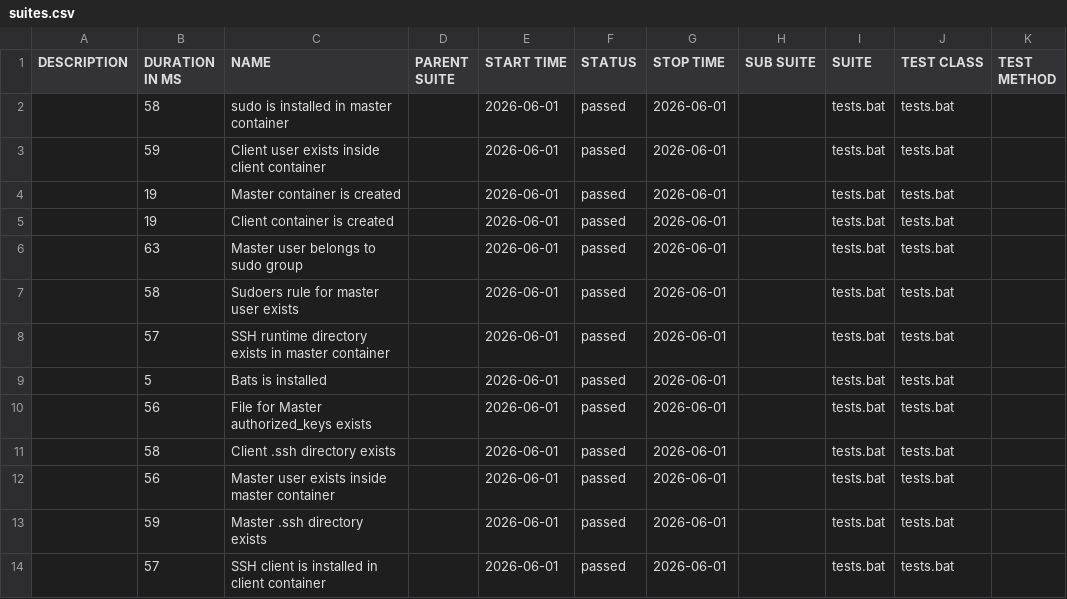
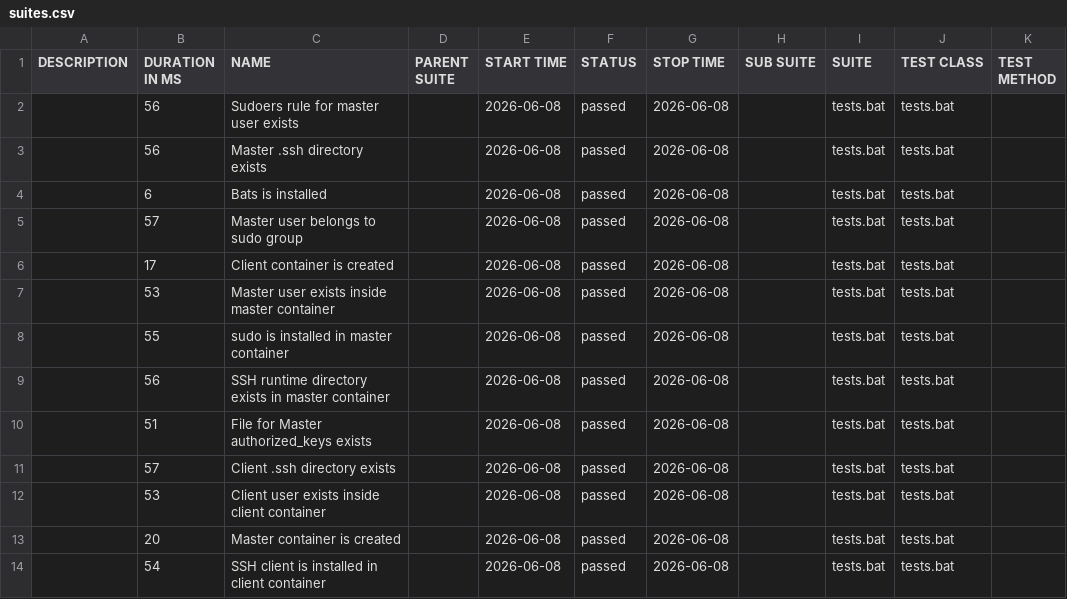
Before and after one commit to marjuro28/test-open, a CSV file: data/suites.csv, drawn as a sheet.

```diff
--- a/data/suites.csv
+++ b/data/suites.csv
@@ -1,14 +1,14 @@
 "DESCRIPTION","DURATION IN MS","NAME","PARENT SUITE","START TIME","STATUS","STOP TIME","SUB SUITE","SUITE","TEST CLASS","TEST METHOD"
-"","58","sudo is installed in master container","","2026-06-01","passed","2026-06-01","","tests.bat","tests.bat",""
-"","59","Client user exists inside client container","","2026-06-01","passed","2026-06-01","","tests.bat","tests.bat",""
-"","19","Master container is created","","2026-06-01","passed","2026-06-01","","tests.bat","tests.bat",""
-"","19","Client container is created","","2026-06-01","passed","2026-06-01","","tests.bat","tests.bat",""
-"","63","Master user belongs to sudo group","","2026-06-01","passed","2026-06-01","","tests.bat","tests.bat",""
-"","58","Sudoers rule for master user exists","","2026-06-01","passed","2026-06-01","","tests.bat","tests.bat",""
-"","57","SSH runtime directory exists in master container","","2026-06-01","passed","2026-06-01","","tests.bat","tests.bat",""
-"","5","Bats is installed","","2026-06-01","passed","2026-06-01","","tests.bat","tests.bat",""
-"","56","File for Master authorized_keys exists","","2026-06-01","passed","2026-06-01","","tests.bat","tests.bat",""
-"","58","Client .ssh directory exists","","2026-06-01","passed","2026-06-01","","tests.bat","tests.bat",""
-"","56","Master user exists inside master container","","2026-06-01","passed","2026-06-01","","tests.bat","tests.bat",""
-"","59","Master .ssh directory exists","","2026-06-01","passed","2026-06-01","","tests.bat","tests.bat",""
-"","57","SSH client is installed in client container","","2026-06-01","passed","2026-06-01","","tests.bat","tests.bat",""
+"","56","Sudoers rule for master user exists","","2026-06-08","passed","2026-06-08","","tests.bat","tests.bat",""
+"","56","Master .ssh directory exists","","2026-06-08","passed","2026-06-08","","tests.bat","tests.bat",""
+"","6","Bats is installed","","2026-06-08","passed","2026-06-08","","tests.bat","tests.bat",""
+"","57","Master user belongs to sudo group","","2026-06-08","passed","2026-06-08","","tests.bat","tests.bat",""
+"","17","Client container is created","","2026-06-08","passed","2026-06-08","","tests.bat","tests.bat",""
+"","53","Master user exists inside master container","","2026-06-08","passed","2026-06-08","","tests.bat","tests.bat",""
+"","55","sudo is installed in master container","","2026-06-08","passed","2026-06-08","","tests.bat","tests.bat",""
+"","56","SSH runtime directory exists in master container","","2026-06-08","passed","2026-06-08","","tests.bat","tests.bat",""
+"","51","File for Master authorized_keys exists","","2026-06-08","passed","2026-06-08","","tests.bat","tests.bat",""
+"","57","Client .ssh directory exists","","2026-06-08","passed","2026-06-08","","tests.bat","tests.bat",""
+"","53","Client user exists inside client container","","2026-06-08","passed","2026-06-08","","tests.bat","tests.bat",""
+"","20","Master container is created","","2026-06-08","passed","2026-06-08","","tests.bat","tests.bat",""
+"","54","SSH client is installed in client container","","2026-06-08","passed","2026-06-08","","tests.bat","tests.bat",""
```
Also changed, not shown: 40 other files.
